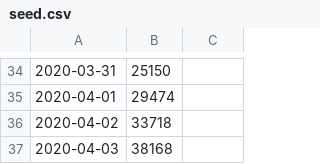
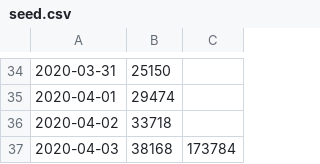
Before and after one commit to mk270/covid19-uk-growth, a CSV file: seed.csv, drawn as a sheet; only a part is shown, gaps mark what is left out; the diff names each change by its address in the sheet, - before the commit and + after, or states it on an @@ line.

```diff
--- a/seed.csv
+++ b/seed.csv
-C37: (empty)
+C37: 173784
```
Also changed, not shown: 2 other files.
